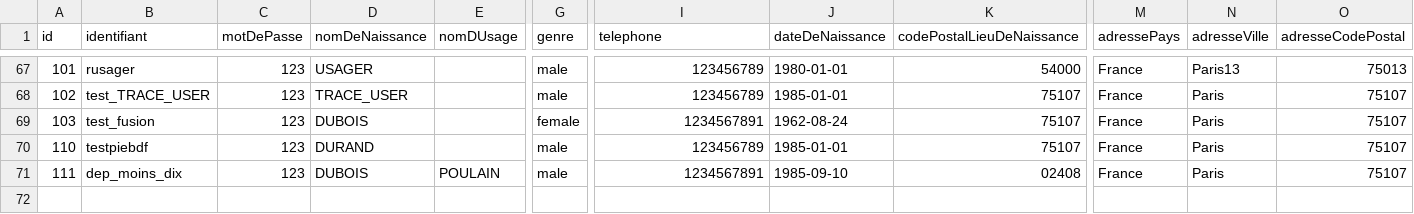
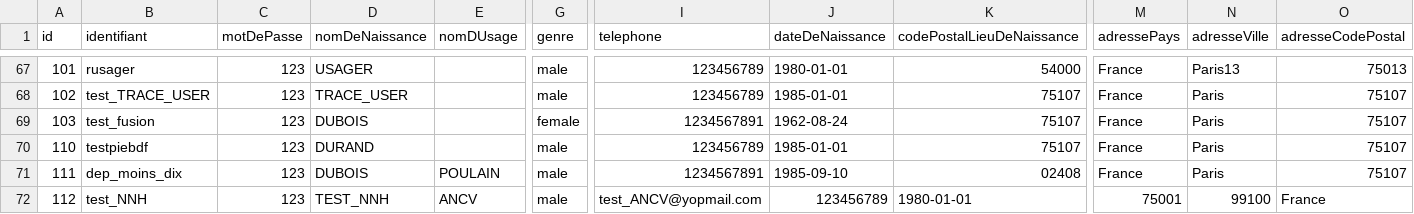
Before and after one commit to france-connect/identity-provider-example, a CSV file: database.csv, drawn as a sheet; only a part is shown, gaps mark what is left out; rows hold the shown columns only; the diff names each change by its address in the sheet, - before the commit and + after, or states it on an @@ line.

Commit message:
Update database.csv

```diff
--- a/database.csv
+++ b/database.csv
+row 72: 112 | test_NNH | 123 | TEST_NNH | ANCV | male | test_ANCV@yopmail.com | 123456789 | 1980-01-01 | 75001 | 99100 | France
```
